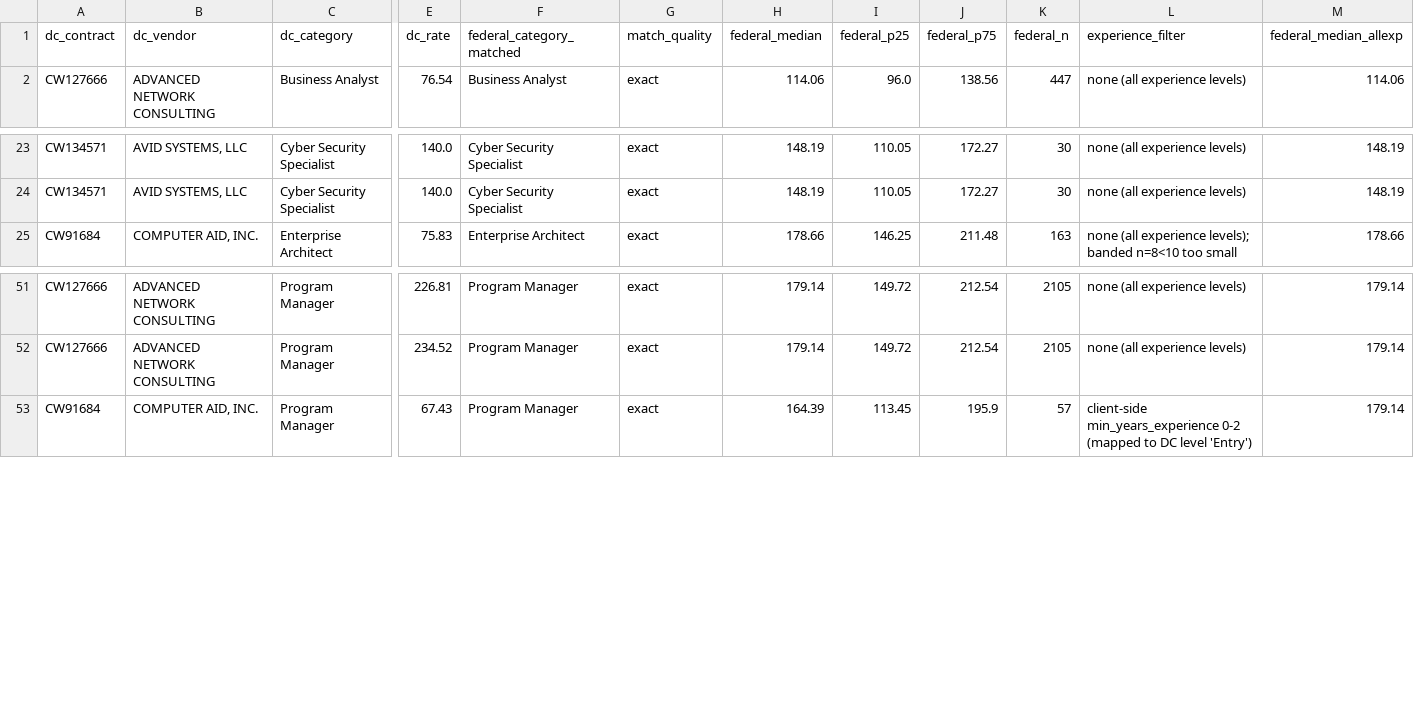
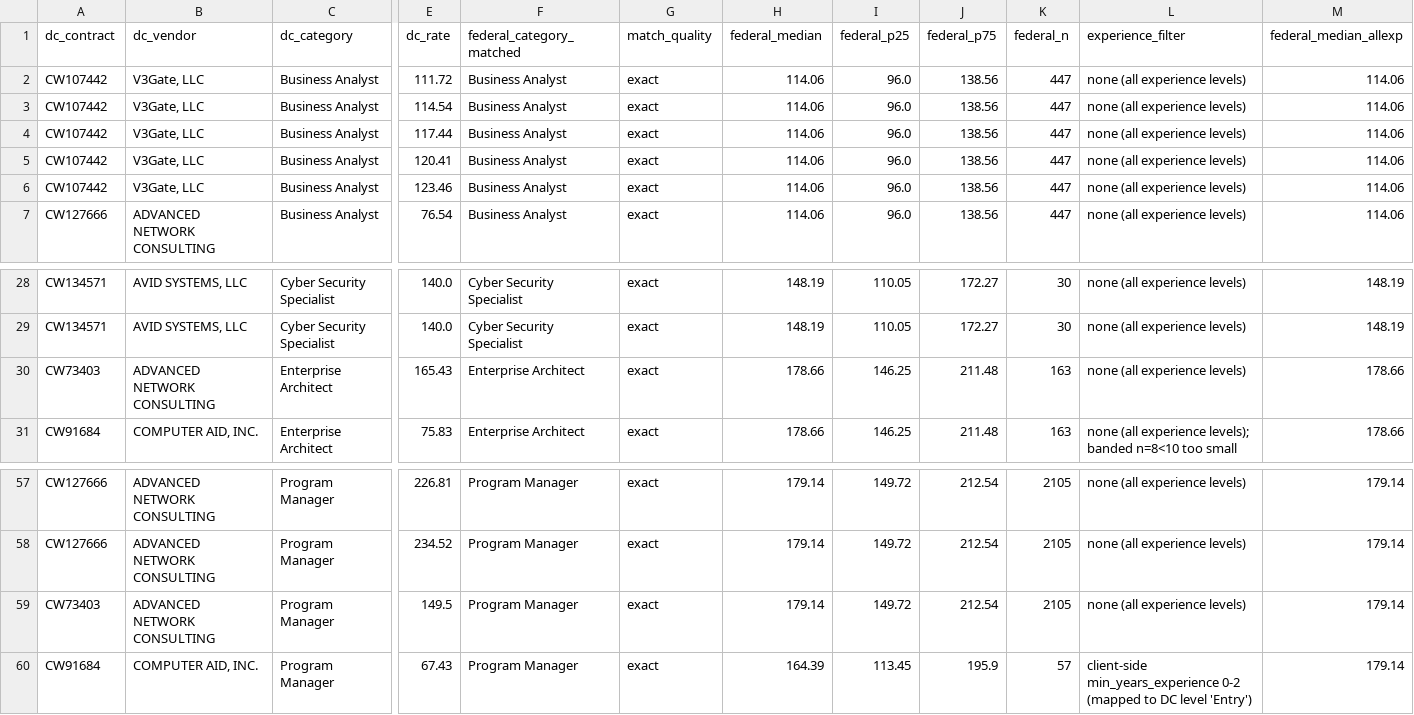
Before and after one commit to abigailhaddad/dc-software-procurement, a CSV file: data/calc/dc_vs_calc_comparison.csv, drawn as a sheet; only a part is shown, gaps mark what is left out; rows hold the shown columns only; the diff names each change by its address in the sheet, - before the commit and + after, or states it on an @@ line.

```diff
--- a/data/calc/dc_vs_calc_comparison.csv
+++ b/data/calc/dc_vs_calc_comparison.csv
+row 2: CW107442 | V3Gate, LLC | Business Analyst | 111.72 | Business Analyst | exact | 114.06 | 96.0 | 138.56 | 447 | none (all experience levels) | 114.06
+row 3: CW107442 | V3Gate, LLC | Business Analyst | 114.54 | Business Analyst | exact | 114.06 | 96.0 | 138.56 | 447 | none (all experience levels) | 114.06
+row 4: CW107442 | V3Gate, LLC | Business Analyst | 117.44 | Business Analyst | exact | 114.06 | 96.0 | 138.56 | 447 | none (all experience levels) | 114.06
+row 5: CW107442 | V3Gate, LLC | Business Analyst | 120.41 | Business Analyst | exact | 114.06 | 96.0 | 138.56 | 447 | none (all experience levels) | 114.06
+row 6: CW107442 | V3Gate, LLC | Business Analyst | 123.46 | Business Analyst | exact | 114.06 | 96.0 | 138.56 | 447 | none (all experience levels) | 114.06
+row 30: CW73403 | ADVANCED NETWORK CONSULTING | Enterprise Architect | 165.43 | Enterprise Architect | exact | 178.66 | 146.25 | 211.48 | 163 | none (all experience levels) | 178.66
+row 59: CW73403 | ADVANCED NETWORK CONSULTING | Program Manager | 149.5 | Program Manager | exact | 179.14 | 149.72 | 212.54 | 2105 | none (all experience levels) | 179.14
```
Also changed, not shown: 4 other files.
